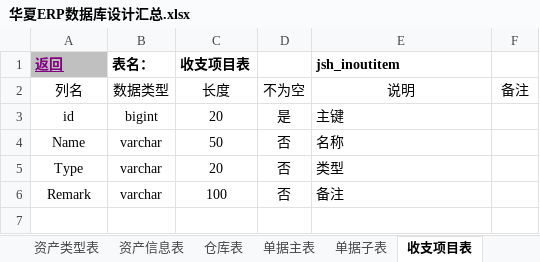
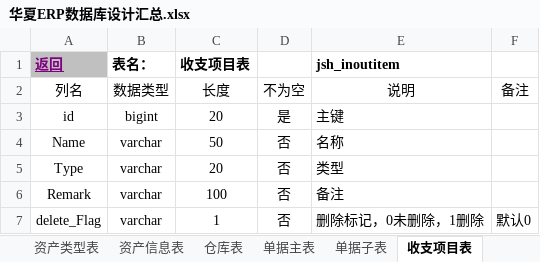
Before and after one commit to jishenghua/jshERP, an Excel workbook: sql/华夏ERP数据库设计汇总.xlsx, sheet 收支项目表, drawn as a sheet; values as stored, in another font and other column widths than the file's, no borders; the diff names each change by its address in the sheet, - before the commit and + after, or states it on an @@ line.

```diff
--- a/sql/华夏ERP数据库设计汇总.xlsx (sheet 收支项目表)
+++ b/sql/华夏ERP数据库设计汇总.xlsx (sheet 收支项目表)
+row 7: delete_Flag | varchar | 1 | 否 | 删除标记，0未删除，1删除 | 默认0
```
Also changed, not shown: sheet 经手人表, sheet 角色表, sheet 多单位表, sheet 资产类型表, sheet 产品扩展字段表, sheet 系统参数表, 14 more sheets, 1 other file.
